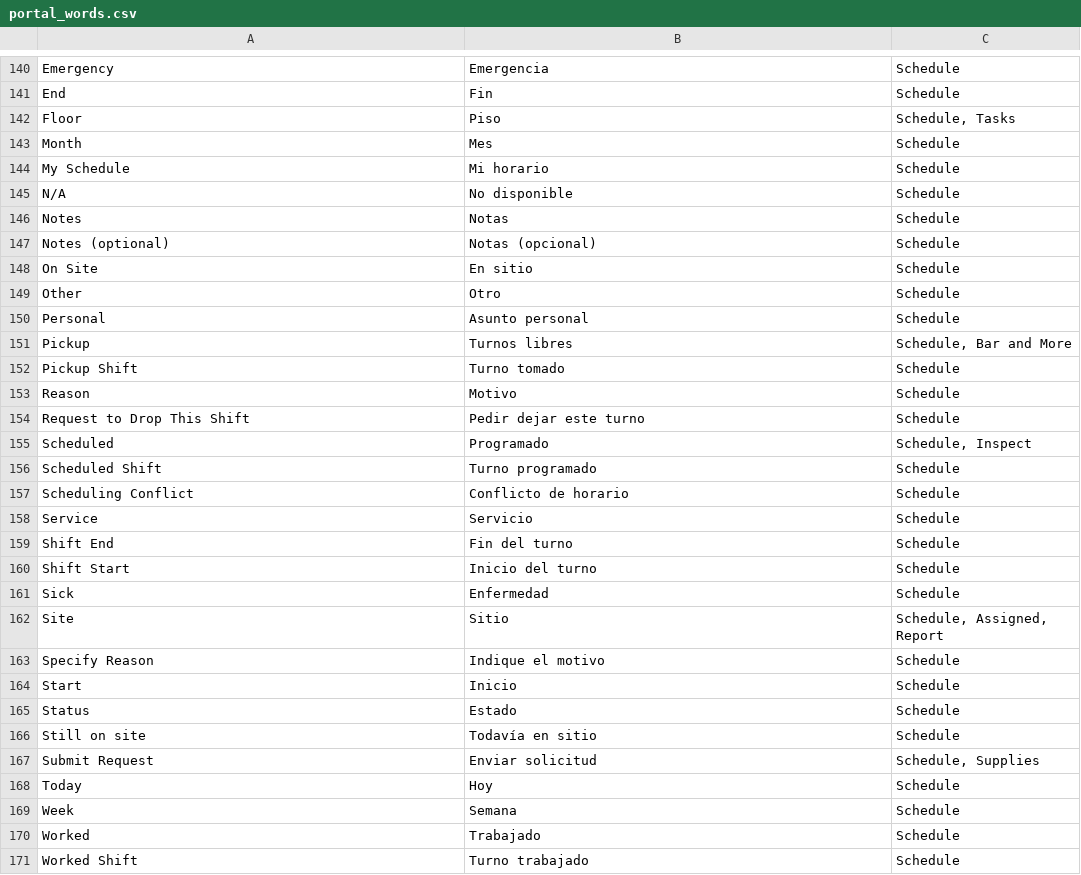
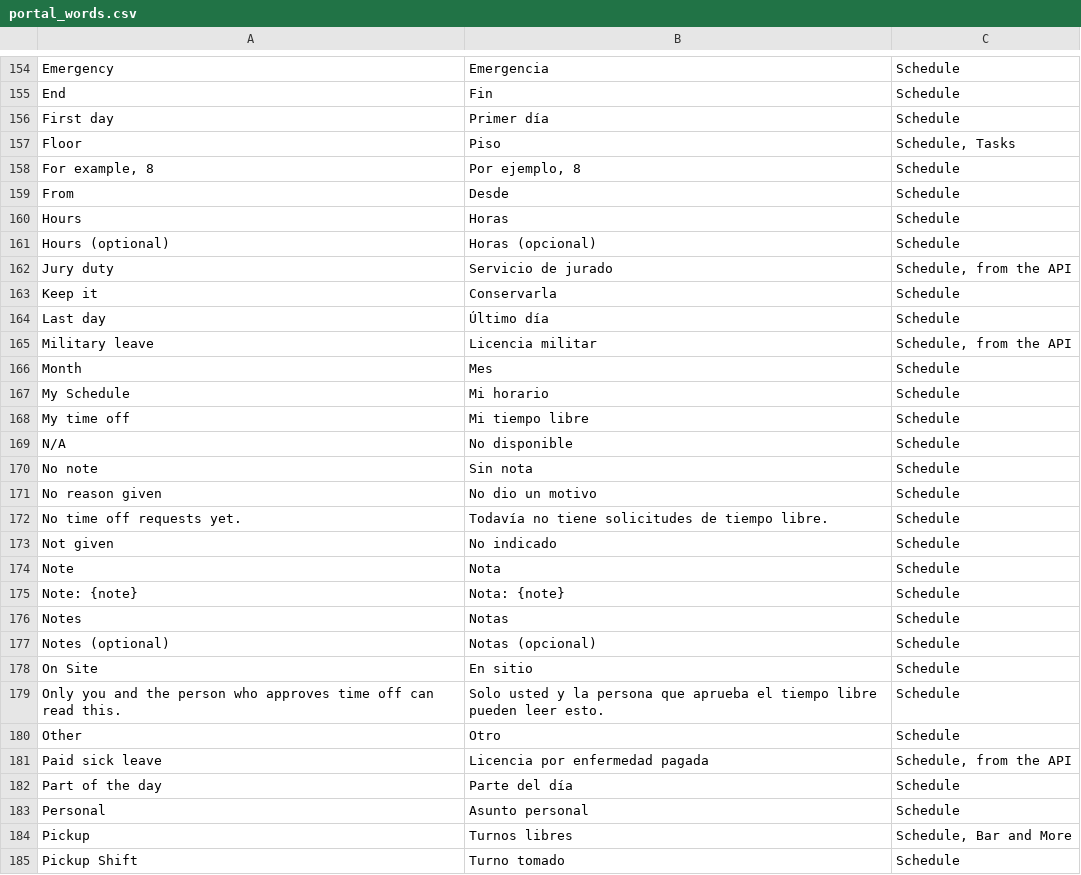
Before and after one commit to isouadda/ocsa-staff-portal, a CSV file: translation/portal_words.csv, drawn as a sheet; only a part is shown, gaps mark what is left out; the shorter side is filled out with more unchanged rows; the diff covers the shown part only.

```diff
--- a/translation/portal_words.csv
+++ b/translation/portal_words.csv
@@ -141,6 +155,22 @@ Emergency,Emergencia,Schedule
 End,Fin,Schedule
+First day,Primer día,Schedule
 Floor,Piso,"Schedule, Tasks"
+"For example, 8","Por ejemplo, 8",Schedule
+From,Desde,Schedule
+Hours,Horas,Schedule
+Hours (optional),Horas (opcional),Schedule
+Jury duty,Servicio de jurado,"Schedule, from the API"
+Keep it,Conservarla,Schedule
+Last day,Último día,Schedule
+Military leave,Licencia militar,"Schedule, from the API"
 Month,Mes,Schedule
 My Schedule,Mi horario,Schedule
+My time off,Mi tiempo libre,Schedule
 N/A,No disponible,Schedule
+No note,Sin nota,Schedule
+No reason given,No dio un motivo,Schedule
+No time off requests yet.,Todavía no tiene solicitudes de tiempo libre.,Schedule
+Not given,No indicado,Schedule
+Note,Nota,Schedule
+Note: {note},Nota: {note},Schedule
 Notes,Notas,Schedule
@@ -148,3 +178,6 @@ Notes (optional),Notas (opcional),Schedule
 On Site,En sitio,Schedule
+Only you and the person who approves time off can read this.,Solo usted y la persona que aprueba el tiempo libre pueden leer esto.,Schedule
 Other,Otro,Schedule
+Paid sick leave,Licencia por enfermedad pagada,"Schedule, from the API"
+Part of the day,Parte del día,Schedule
 Personal,Asunto personal,Schedule
```
Also changed, not shown: 46 added rows and 1 removed row elsewhere in this file, 1 other file.
